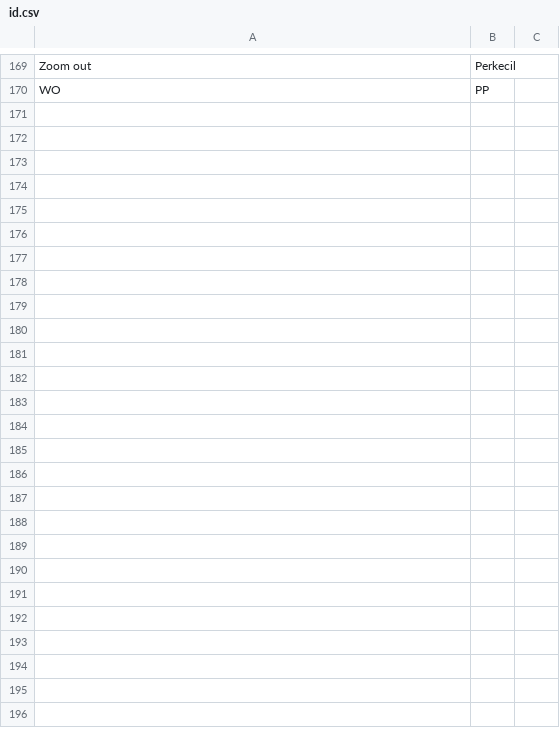
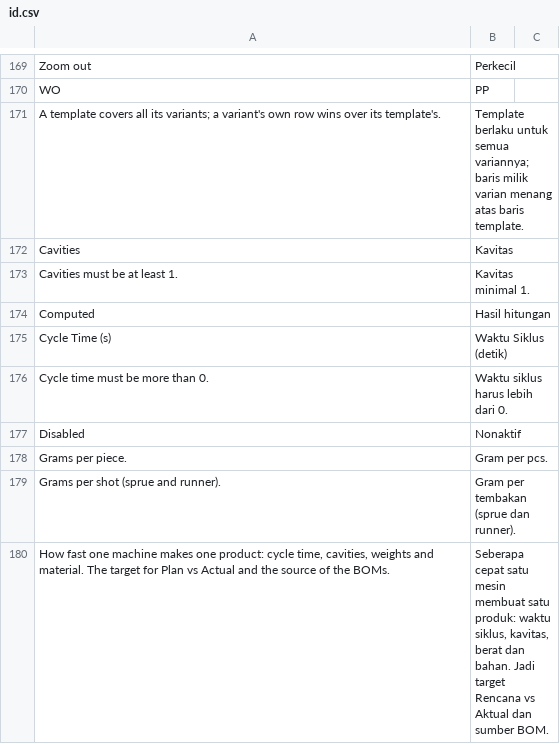
Before and after one commit to delta-anugrah/erp-internal, a CSV file: erp_internal/translations/id.csv, drawn as a sheet; only a part is shown, gaps mark what is left out; the diff covers the shown part only; the diff names each change by its address in the sheet, - before the commit and + after, or states it on an @@ line.

Commit message:
feat(planning): Machine Capacity per product per machine

```diff
--- a/erp_internal/translations/id.csv
+++ b/erp_internal/translations/id.csv
+row 171: A template covers all its variants; a variant's own row wins over its template's. | Template berlaku untuk semua variannya; baris milik varian menang atas baris template.
+row 172: Cavities | Kavitas
+row 173: Cavities must be at least 1. | Kavitas minimal 1.
+row 174: Computed | Hasil hitungan
+row 175: Cycle Time (s) | Waktu Siklus (detik)
+row 176: Cycle time must be more than 0. | Waktu siklus harus lebih dari 0.
+row 177: Disabled | Nonaktif
+row 178: Grams per piece. | Gram per pcs.
+row 179: Grams per shot (sprue and runner). | Gram per tembakan (sprue dan runner).
+row 180: How fast one machine makes one product: cycle time, cavities, weights and material. The target for Plan vs Actual and the source of the BOMs. | Seberapa cepat satu mesin membuat satu produk: waktu siklus, kavitas, berat dan bahan. Jadi target Rencana vs Aktual dan sumber BOM.
```
Also changed, not shown: 24 added rows elsewhere in this file, 8 other files.
